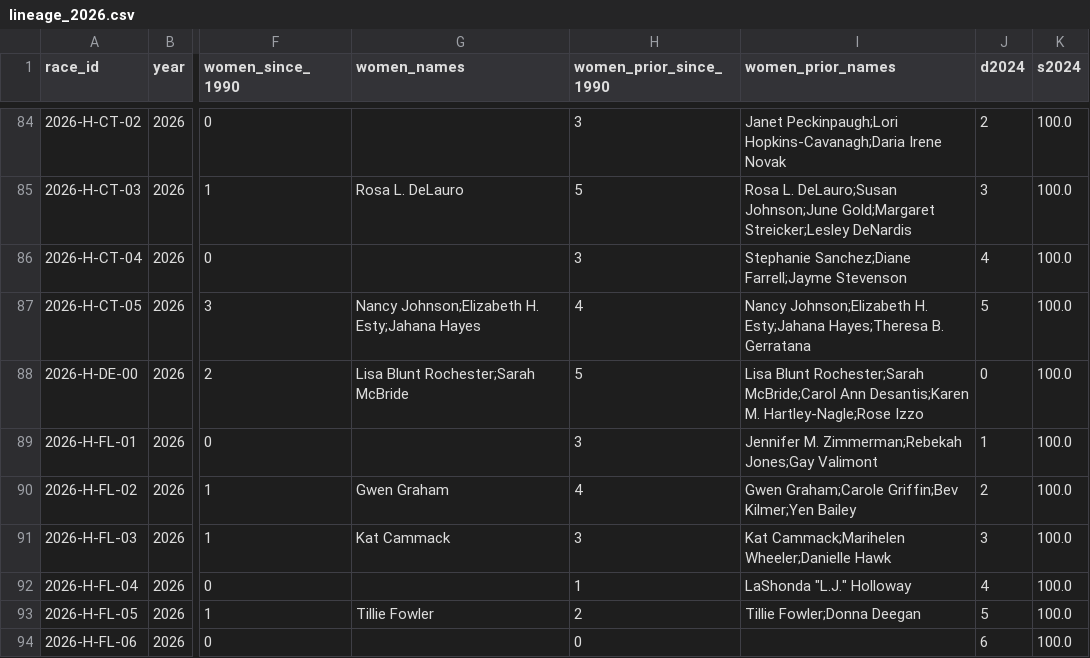
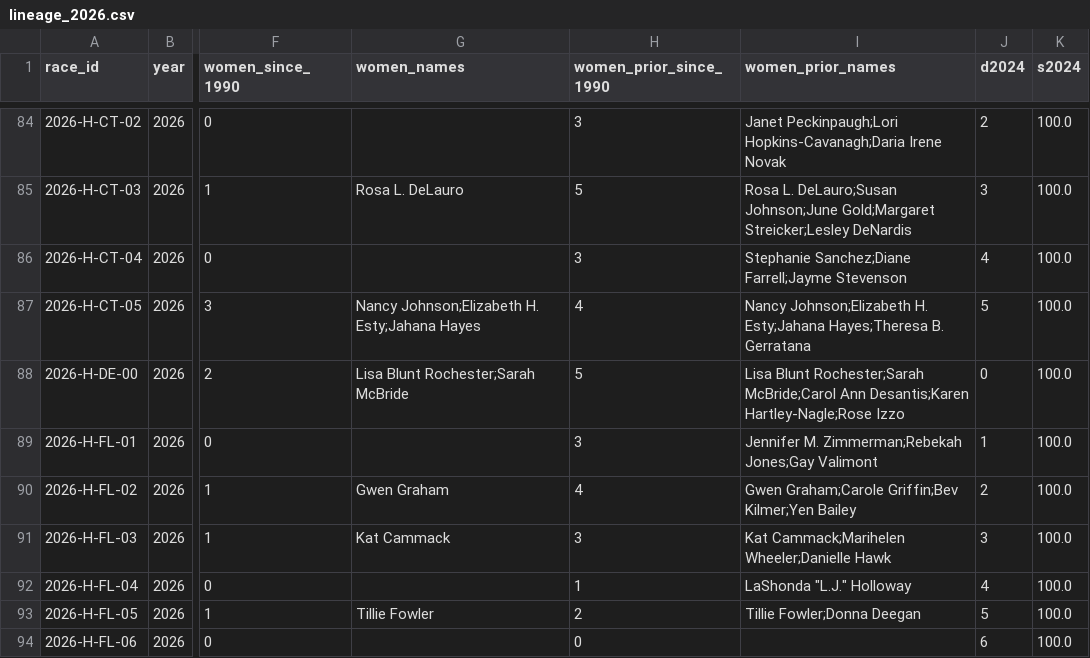
Before and after one commit to jongkonlee/US_female_candidates, a CSV file: docs/data/lineage/lineage_2026.csv, drawn as a sheet; only a part is shown, gaps mark what is left out; the diff covers the shown part only; the diff names each change by its address in the sheet, - before the commit and + after, or states it on an @@ line.

```diff
--- a/docs/data/lineage/lineage_2026.csv
+++ b/docs/data/lineage/lineage_2026.csv
-I88 (women_prior_names): …Ann Desantis;Karen M. Hartley-Nagle;Rose Izzo
+I88 (women_prior_names): …Ann Desantis;Karen Hartley-Nagle;Rose Izzo
```
Also changed, not shown: 12 edited cells elsewhere in this file, 23 other files.
